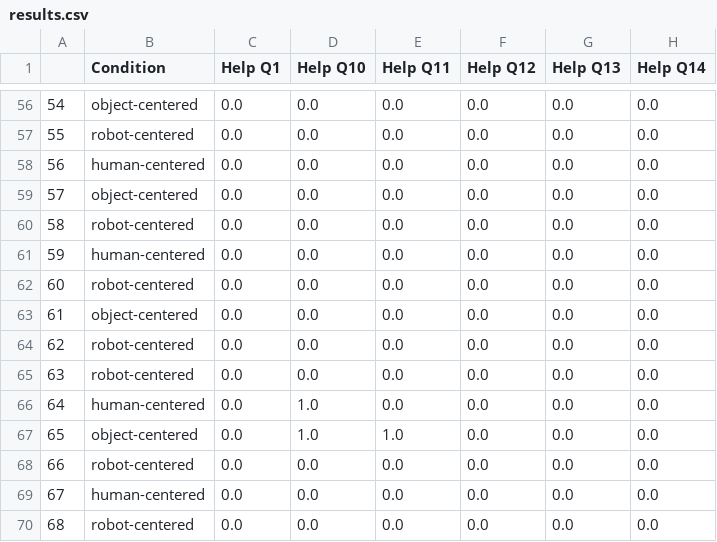
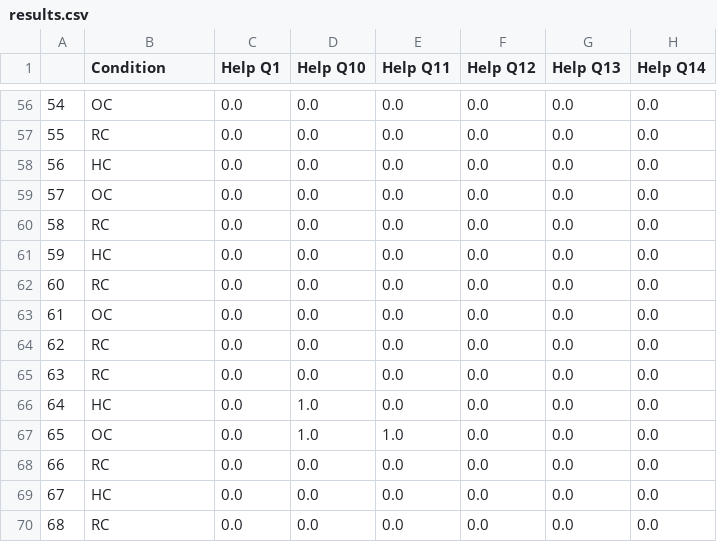
Before and after one commit to Joao-Tiago-Almeida/HRI2023---Conference-Paper, a CSV file: results.csv, drawn as a sheet; only a part is shown, gaps mark what is left out; the diff covers the shown part only; the diff names each change by its address in the sheet, - before the commit and + after, or states it on an @@ line.

```diff
--- a/results.csv
+++ b/results.csv
-B56 (Condition): object-centered
+B56 (Condition): OC
-B57 (Condition): robot-centered
+B57 (Condition): RC
-B58 (Condition): human-centered
+B58 (Condition): HC
-B59 (Condition): object-centered
+B59 (Condition): OC
-B60 (Condition): robot-centered
+B60 (Condition): RC
-B61 (Condition): human-centered
+B61 (Condition): HC
-B62 (Condition): robot-centered
+B62 (Condition): RC
-B63 (Condition): object-centered
+B63 (Condition): OC
-B64:B65 (Condition): robot-centered
+B64:B65 (Condition): RC
-B66 (Condition): human-centered
+B66 (Condition): HC
-B67 (Condition): object-centered
+B67 (Condition): OC
-B68 (Condition): robot-centered
+B68 (Condition): RC
-B69 (Condition): human-centered
+B69 (Condition): HC
-B70 (Condition): robot-centered
+B70 (Condition): RC
```
Also changed, not shown: 54 edited cells elsewhere in this file, 10 other files.
